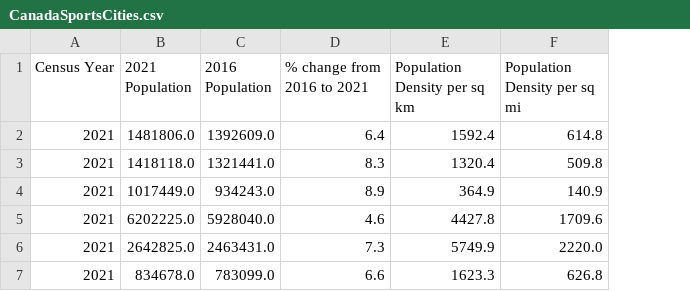
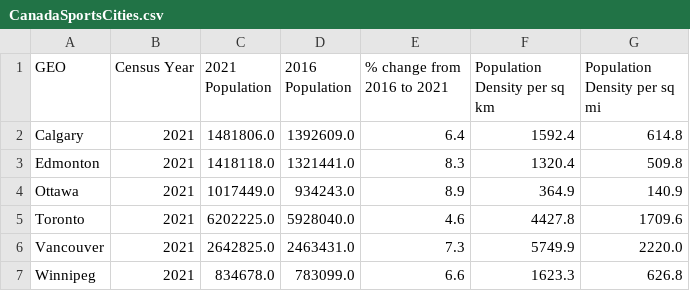
Before and after one commit to RL-Lane/Professional-Sports, a CSV file: Resources/CanadaSportsCities.csv, drawn as a sheet; the diff names each change by its address in the sheet, - before the commit and + after, or states it on an @@ line.

```diff
--- a/Resources/CanadaSportsCities.csv
+++ b/Resources/CanadaSportsCities.csv
+column A (GEO), rows 2-7: Calgary | Edmonton | Ottawa | Toronto | Vancouver | Winnipeg
```
Also changed, not shown: 3 other files.
